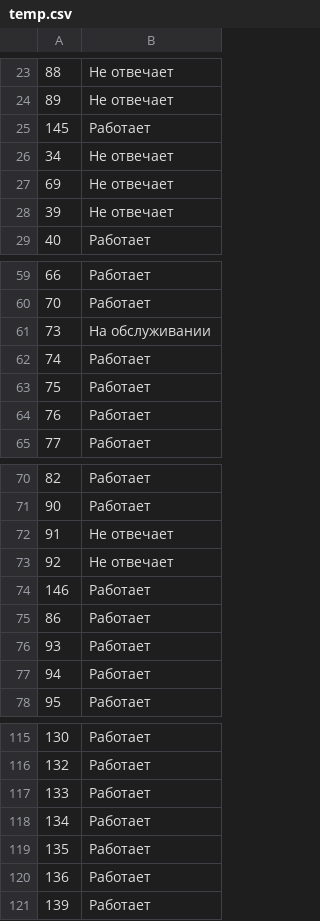
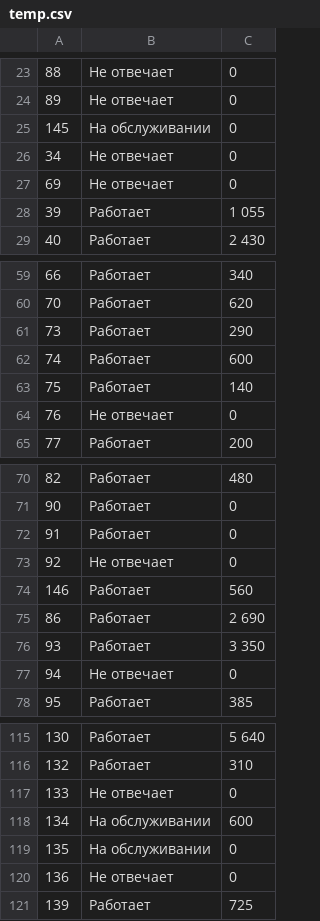
Before and after one commit to domestic-dog/html-parser-to-tg, a CSV file: temp.csv, drawn as a sheet; only a part is shown, gaps mark what is left out; the diff covers the shown part only; the diff names each change by its address in the sheet, - before the commit and + after, or states it on an @@ line.

```diff
--- a/temp.csv
+++ b/temp.csv
+column C, rows 23-29: 0 | 0 | 0 | 0 | 0 | 1 055 | 2 430; rows 59-65: 340 | 620 | 290 | 600 | 140 | 0 | 200; rows 70-78: 480 | 0 | 0 | 0 | 560 | 2 690 | 3 350 | 0 | 385; rows 115-121: 5 640 | 310 | 0 | 600 | 0 | 0 | 725
-B25: Работает
+B25: На обслуживании
-B28: Не отвечает
+B28: Работает
-B61: На обслуживании
+B61: Работает
-B64: Работает
+B64: Не отвечает
-B72: Не отвечает
+B72: Работает
-B77: Работает
+B77: Не отвечает
-B117: Работает
+B117: Не отвечает
-B118:B119: Работает
+B118:B119: На обслуживании
-B120: Работает
+B120: Не отвечает
```
Also changed, not shown: 2 added rows and 16 edited cells elsewhere in this file, 7 other files.
